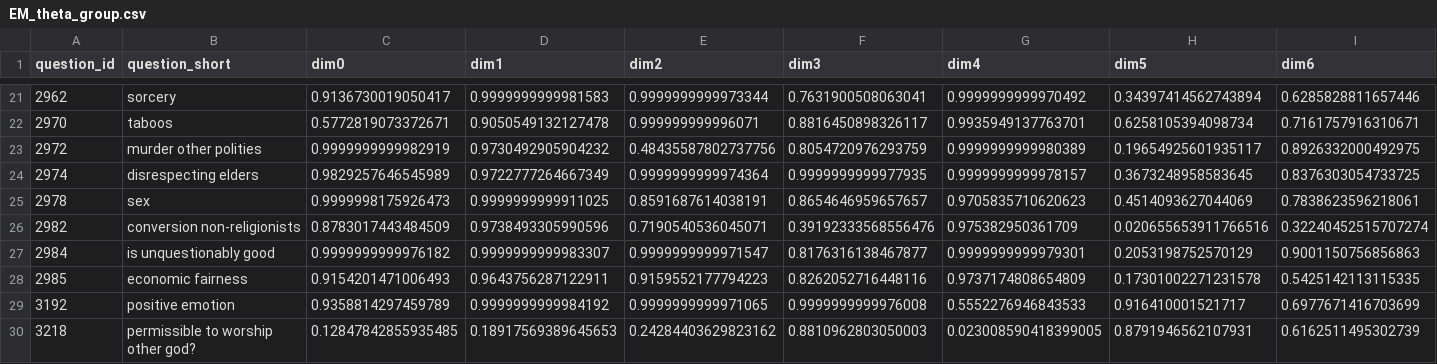
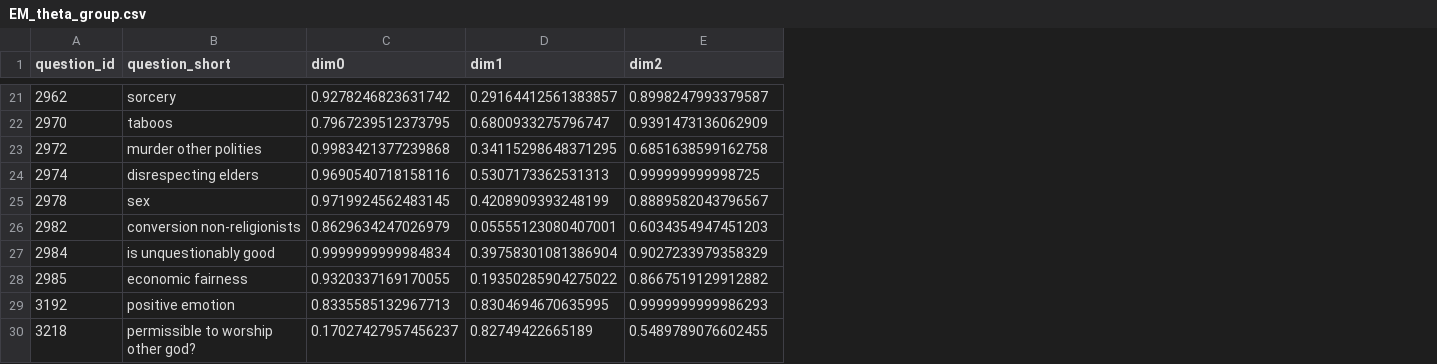
Before and after one commit to victor-m-p/drh-clustering, a CSV file: data/EM/EM_theta_group.csv, drawn as a sheet; only a part is shown, gaps mark what is left out; the diff covers the shown part only; the diff names each change by its address in the sheet, - before the commit and + after, or states it on an @@ line.

```diff
--- a/data/EM/EM_theta_group.csv
+++ b/data/EM/EM_theta_group.csv
-column F (dim3), rows 21-30: 0.7631900508063041 | 0.8816450898326117 | 0.8054720976293759 | 0.9999999999977935 | 0.8654646959657657 | 0.39192333568556476 | 0.8176316138467877 | 0.8262052716448116 | 0.9999999999976008 | 0.8810962803050003
-column G (dim4), rows 21-30: 0.9999999999970492 | 0.9935949137763701 | 0.9999999999980389 | 0.9999999999978157 | 0.9705835710620623 | 0.975382950361709 | 0.9999999999979301 | 0.9737174808654809 | 0.5552276946843533 | 0.023008590418399005
-column H (dim5), rows 21-30: 0.34397414562743894 | 0.6258105394098734 | 0.19654925601935117 | 0.3673248958583645 | 0.4514093627044069 | 0.020655653911766516 | 0.2053198752570129 | 0.17301002271231578 | 0.916410001521717 | 0.8791946562107931
-column I (dim6), rows 21-30: 0.6285828811657446 | 0.7161757916310671 | 0.8926332000492975 | 0.8376303054733725 | 0.7838623596218061 | 0.32240452515707274 | 0.9001150756856863 | 0.5425142113115335 | 0.6977671416703699 | 0.6162511495302739
-C21 (dim0): 0.9136730019050417
+C21 (dim0): 0.9278246823631742
-D21 (dim1): 0.9999999999981583
+D21 (dim1): 0.29164412561383857
-E21 (dim2): 0.9999999999973344
+E21 (dim2): 0.8998247993379587
-C22 (dim0): 0.5772819073372671
+C22 (dim0): 0.7967239512373795
-D22 (dim1): 0.9050549132127478
+D22 (dim1): 0.6800933275796747
-E22 (dim2): 0.999999999996071
+E22 (dim2): 0.9391473136062909
-C23 (dim0): 0.9999999999982919
+C23 (dim0): 0.9983421377239868
-D23 (dim1): 0.9730492905904232
+D23 (dim1): 0.34115298648371295
-E23 (dim2): 0.48435587802737756
+E23 (dim2): 0.6851638599162758
-C24 (dim0): 0.9829257646545989
+C24 (dim0): 0.9690540718158116
-D24 (dim1): 0.9722777264667349
+D24 (dim1): 0.5307173362531313
-E24 (dim2): 0.9999999999974364
+E24 (dim2): 0.999999999998725
-C25 (dim0): 0.9999998175926473
+C25 (dim0): 0.9719924562483145
-D25 (dim1): 0.9999999999911025
+D25 (dim1): 0.4208909393248199
-E25 (dim2): 0.8591687614038191
+E25 (dim2): 0.8889582043796567
-C26 (dim0): 0.8783017443484509
+C26 (dim0): 0.8629634247026979
-D26 (dim1): 0.9738493305990596
+D26 (dim1): 0.05555123080407001
-E26 (dim2): 0.7190540536045071
+E26 (dim2): 0.6034354947451203
-C27 (dim0): 0.9999999999976182
+C27 (dim0): 0.9999999999984834
-D27 (dim1): 0.9999999999983307
+D27 (dim1): 0.39758301081386904
-E27 (dim2): 0.9999999999971547
+E27 (dim2): 0.9027233979358329
-C28 (dim0): 0.9154201471006493
+C28 (dim0): 0.9320337169170055
-D28 (dim1): 0.9643756287122911
+D28 (dim1): 0.19350285904275022
-E28 (dim2): 0.9159552177794223
+E28 (dim2): 0.8667519129912882
-C29 (dim0): 0.9358814297459789
+C29 (dim0): 0.8335585132967713
-D29 (dim1): 0.9999999999984192
+D29 (dim1): 0.8304694670635995
-E29 (dim2): 0.9999999999971065
+E29 (dim2): 0.9999999999986293
-C30 (dim0): 0.12847842855935485
+C30 (dim0): 0.17027427957456237
-D30 (dim1): 0.18917569389645653
+D30 (dim1): 0.82749422665189
-E30 (dim2): 0.24284403629823162
+E30 (dim2): 0.5489789076602455
```
Also changed, not shown: 78 edited cells elsewhere in this file, 22 other files.
